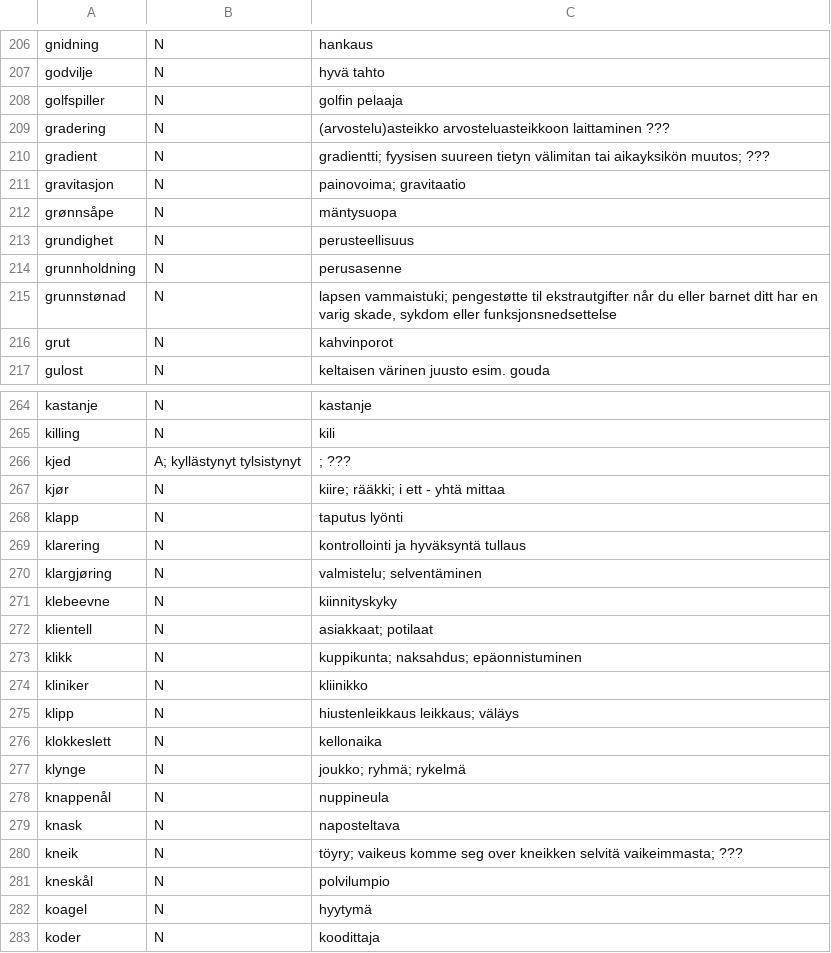
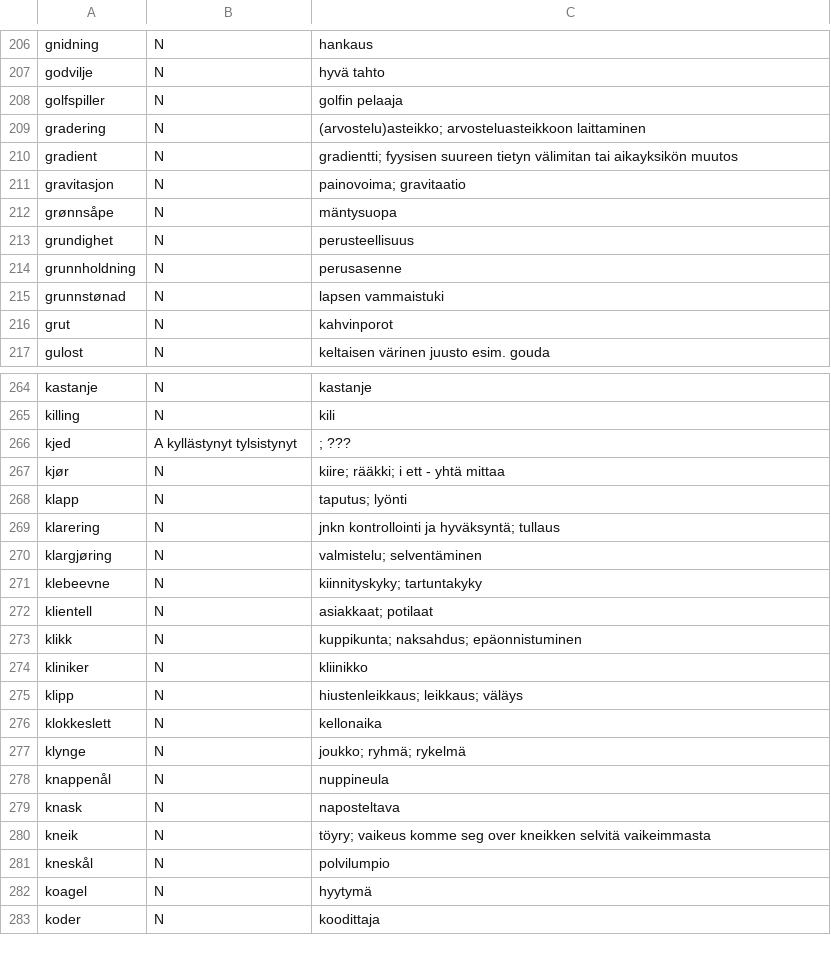
Before and after one commit to giellalt/term-sme-x-nursing, a CSV file: materiale/norsk/klinisk_sykepleie/klinisk_n_missing.csv, drawn as a sheet; only a part is shown, gaps mark what is left out; the diff covers the shown part only.

```diff
--- a/materiale/norsk/klinisk_sykepleie/klinisk_n_missing.csv
+++ b/materiale/norsk/klinisk_sykepleie/klinisk_n_missing.csv
@@ -208,4 +208,4 @@ godvilje	N	hyvä tahto
 golfspiller	N	golfin pelaaja
-gradering	N	(arvostelu)asteikko arvosteluasteikkoon laittaminen ???
-gradient	N	gradientti; fyysisen suureen tietyn välimitan tai aikayksikön muutos; ???
+gradering	N	(arvostelu)asteikko; arvosteluasteikkoon laittaminen
+gradient	N	gradientti; fyysisen suureen tietyn välimitan tai aikayksikön muutos
 gravitasjon	N	painovoima; gravitaatio
@@ -214,3 +214,3 @@ grundighet	N	perusteellisuus
 grunnholdning	N	perusasenne
-grunnstønad	N	 lapsen vammaistuki; pengestøtte til ekstrautgifter når du eller barnet ditt har en varig skade, sykdom eller funksjonsnedsettelse
+grunnstønad	N	 lapsen vammaistuki
 grut	N	kahvinporot
@@ -265,8 +265,8 @@ kastanje	N	kastanje
 killing	N	kili
-kjed	A; kyllästynyt tylsistynyt	; ???
+kjed	A kyllästynyt tylsistynyt	; ???
 kjør	N	kiire; rääkki; i ett - yhtä mittaa
-klapp	N	taputus lyönti
-klarering	N	kontrollointi ja hyväksyntä tullaus
+klapp	N	taputus; lyönti
+klarering	N	jnkn kontrollointi ja hyväksyntä; tullaus
 klargjøring	N	valmistelu; selventäminen
-klebeevne	N	kiinnityskyky
+klebeevne	N	kiinnityskyky; tartuntakyky
 klientell	N	asiakkaat; potilaat
@@ -274,3 +274,3 @@ klikk	N	kuppikunta; naksahdus; epäonnistuminen
 kliniker	N	kliinikko
-klipp	N	hiustenleikkaus leikkaus; väläys
+klipp	N	hiustenleikkaus; leikkaus; väläys
 klokkeslett	N	kellonaika
@@ -279,3 +279,3 @@ knappenål	N	nuppineula
 knask	N	naposteltava
-kneik	N	töyry; vaikeus komme seg over kneikken selvitä vaikeimmasta; ???
+kneik	N	töyry; vaikeus komme seg over kneikken selvitä vaikeimmasta
 kneskål	N	polvilumpio
```
Also changed, not shown: 29 edited cells elsewhere in this file.
